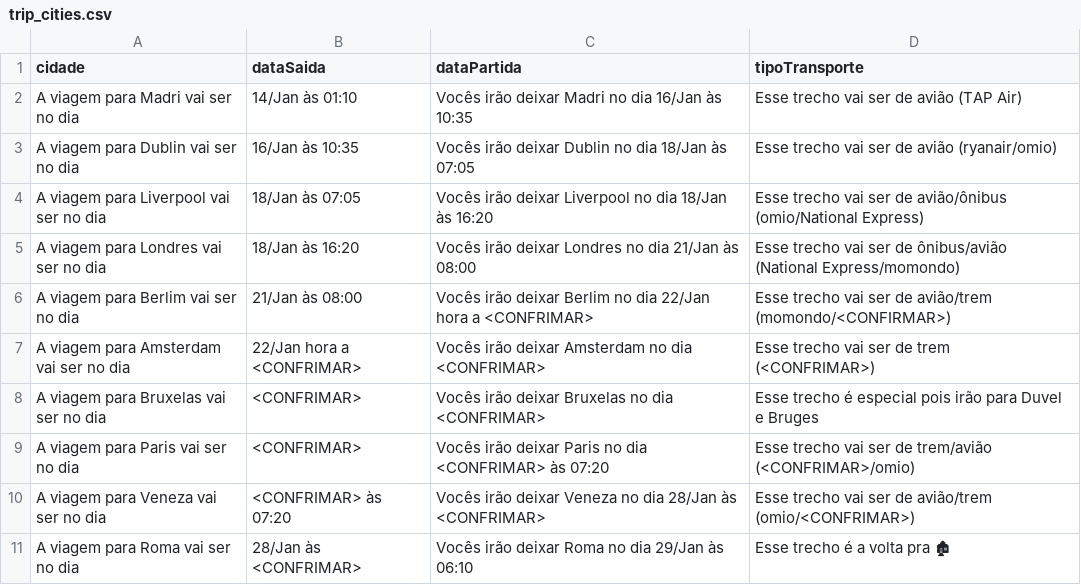
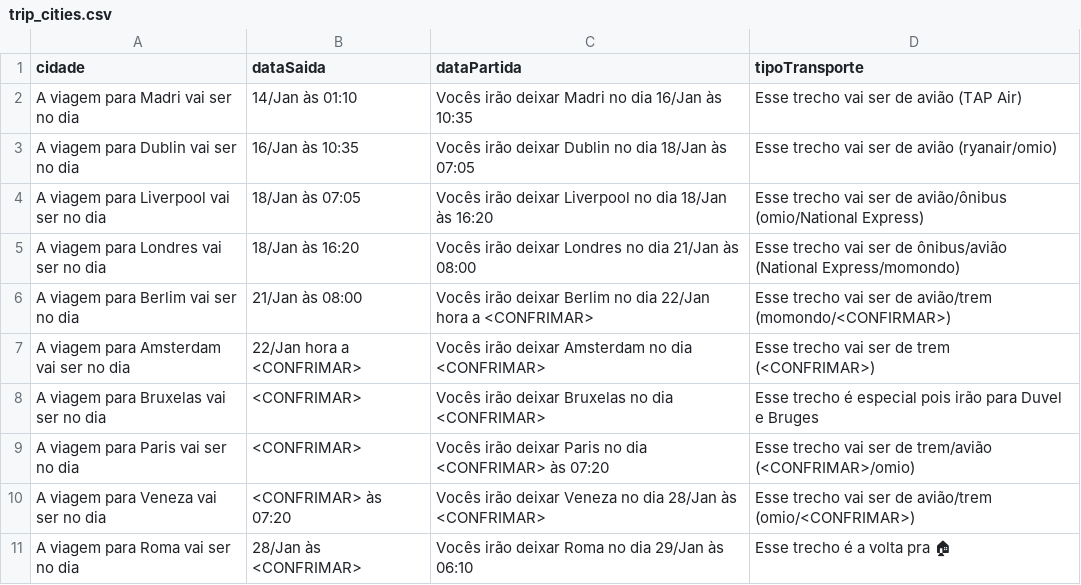
Before and after one commit to dodopontocom/odroid-contas, a CSV file: texts/trip_cities.csv, drawn as a sheet; the diff names each change by its address in the sheet, - before the commit and + after, or states it on an @@ line.

Commit message:
Update trip_cities.csv

```diff
--- a/texts/trip_cities.csv
+++ b/texts/trip_cities.csv
-D11 (tipoTransporte): Esse trecho é a volta pra 🏚
+D11 (tipoTransporte): Esse trecho é a volta pra 🏠
```
